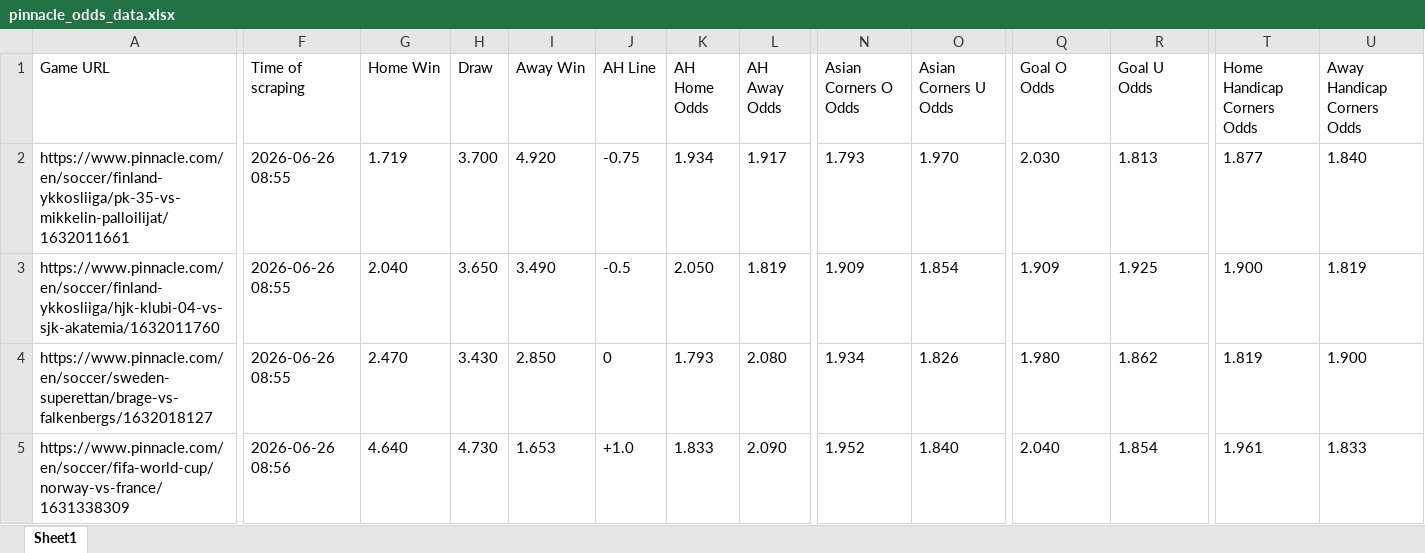
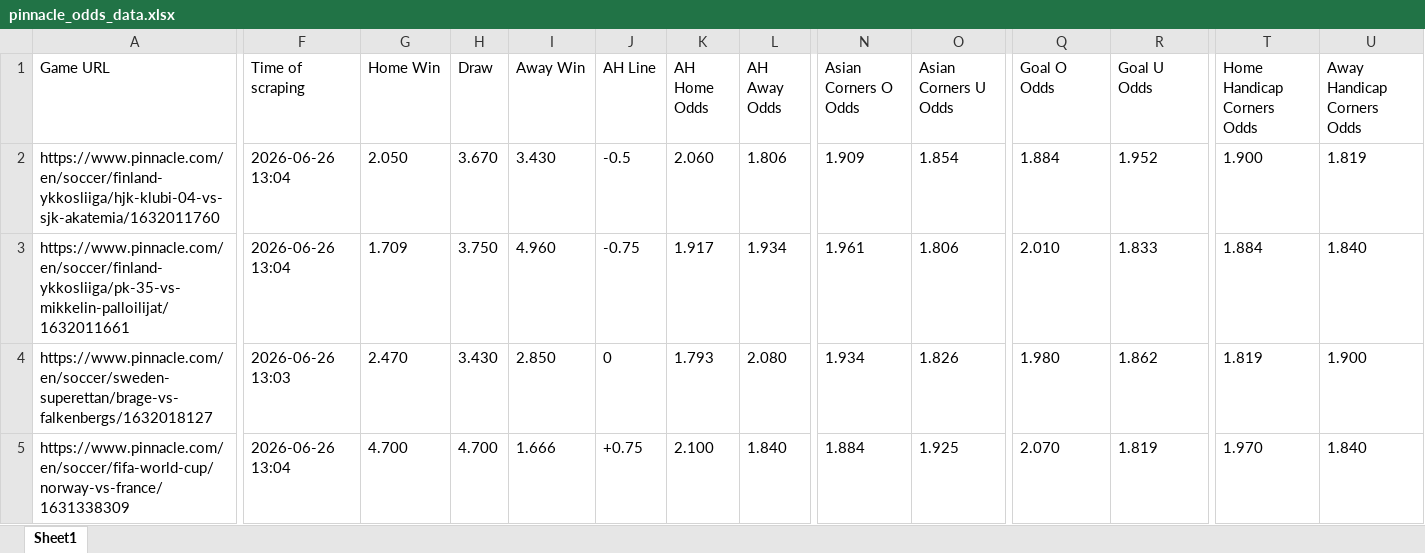
Before and after one commit to super-luke-chambers/pin_scraper, an Excel workbook: outputs/pinnacle_odds_data.xlsx, sheet Sheet1, drawn as a sheet; only a part is shown, gaps mark what is left out; values as stored, in another font and other column widths than the file's, no borders; removed rows and columns are numbered as before the commit, all else as after; rows hold the shown columns only; the diff covers the shown part only; the diff names each change by its address in the sheet, - before the commit and + after, or states it on an @@ line.

```diff
--- a/outputs/pinnacle_odds_data.xlsx (sheet Sheet1)
+++ b/outputs/pinnacle_odds_data.xlsx (sheet Sheet1)
-row 2: https://www.pinnacle.com/en/soccer/finland-ykkosliiga/pk-35-vs-mikkelin-palloilijat/1632011661 | 2026-06-26 08:55 | 1.719 | 3.700 | 4.920 | -0.75 | 1.934 | 1.917 | 1.793 | 1.970 | 2.030 | 1.813 | 1.877 | 1.840
-F2 (Time of scraping): 2026-06-26 08:55
+F2 (Time of scraping): 2026-06-26 13:04
-G2 (Home Win): 2.040
+G2 (Home Win): 2.050
-H2 (Draw): 3.650
+H2 (Draw): 3.670
-I2 (Away Win): 3.490
+I2 (Away Win): 3.430
-K2 (AH Home Odds): 2.050
+K2 (AH Home Odds): 2.060
-L2 (AH Away Odds): 1.819
+L2 (AH Away Odds): 1.806
-Q2 (Goal O Odds): 1.909
+Q2 (Goal O Odds): 1.884
-R2 (Goal U Odds): 1.925
+R2 (Goal U Odds): 1.952
+row 3: https://www.pinnacle.com/en/soccer/finland-ykkosliiga/pk-35-vs-mikkelin-palloilijat/1632011661 | 2026-06-26 13:04 | 1.709 | 3.750 | 4.960 | -0.75 | 1.917 | 1.934 | 1.961 | 1.806 | 2.010 | 1.833 | 1.884 | 1.840
-F4 (Time of scraping): 2026-06-26 08:55
+F4 (Time of scraping): 2026-06-26 13:03
-F5 (Time of scraping): 2026-06-26 08:56
+F5 (Time of scraping): 2026-06-26 13:04
-G5 (Home Win): 4.640
+G5 (Home Win): 4.700
-H5 (Draw): 4.730
+H5 (Draw): 4.700
-I5 (Away Win): 1.653
+I5 (Away Win): 1.666
-J5 (AH Line): +1.0
+J5 (AH Line): +0.75
-K5 (AH Home Odds): 1.833
+K5 (AH Home Odds): 2.100
-L5 (AH Away Odds): 2.090
+L5 (AH Away Odds): 1.840
-N5 (Asian Corners O Odds): 1.952
+N5 (Asian Corners O Odds): 1.884
-O5 (Asian Corners U Odds): 1.840
+O5 (Asian Corners U Odds): 1.925
-Q5 (Goal O Odds): 2.040
+Q5 (Goal O Odds): 2.070
-R5 (Goal U Odds): 1.854
+R5 (Goal U Odds): 1.819
-T5 (Home Handicap Corners Odds): 1.961
+T5 (Home Handicap Corners Odds): 1.970
-U5 (Away Handicap Corners Odds): 1.833
+U5 (Away Handicap Corners Odds): 1.840
```
Also changed, not shown: 14 added rows, 14 removed rows and 198 edited cells elsewhere in this sheet, outputs/pinnacle_corners_current/pinnacle_corners_26062026.xlsx, outputs/pinnacle_corners_historical.xlsx, 1 other file.
